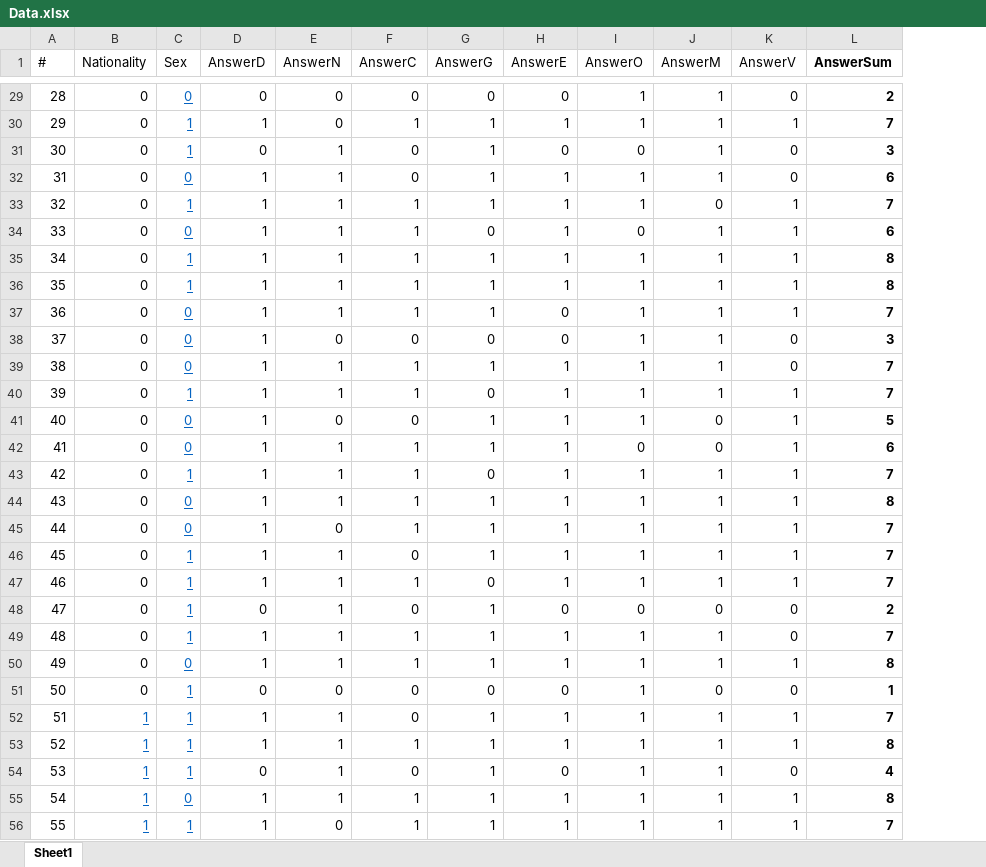
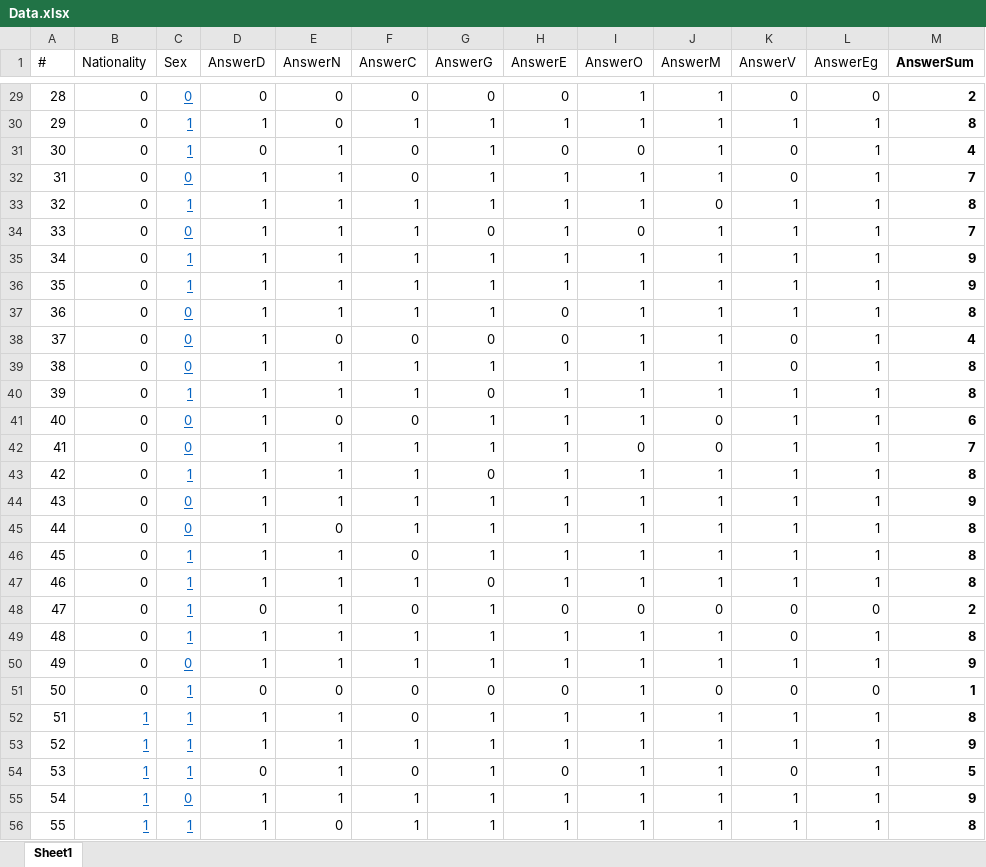
Before and after one commit to GuramL/ArmeniaGeorgia, an Excel workbook: Data.xlsx, sheet Sheet1, drawn as a sheet; only a part is shown, gaps mark what is left out; values as stored, in another font and other column widths than the file's, no borders; addresses are those after the commit; the diff covers the shown part only; the diff names each change by its address in the sheet, - before the commit and + after, or states it on an @@ line.

```diff
--- a/Data.xlsx (sheet Sheet1)
+++ b/Data.xlsx (sheet Sheet1)
+column L (AnswerEg), rows 29-56: 0 | 1 | 1 | 1 | 1 | 1 | 1 | 1 | 1 | 1 | 1 | 1 | 1 | 1 | 1 | 1 | 1 | 1 | 1 | 0 | 1 | 1 | 0 | 1 | 1 | 1 | 1 | 1
-M30 (AnswerSum): 7
+M30 (AnswerSum): 8
-M31 (AnswerSum): 3
+M31 (AnswerSum): 4
-M32 (AnswerSum): 6
+M32 (AnswerSum): 7
-M33 (AnswerSum): 7
+M33 (AnswerSum): 8
-M34 (AnswerSum): 6
+M34 (AnswerSum): 7
-M35:M36 (AnswerSum): 8
+M35:M36 (AnswerSum): 9
-M37 (AnswerSum): 7
+M37 (AnswerSum): 8
-M38 (AnswerSum): 3
+M38 (AnswerSum): 4
-M39:M40 (AnswerSum): 7
+M39:M40 (AnswerSum): 8
-M41 (AnswerSum): 5
+M41 (AnswerSum): 6
-M42 (AnswerSum): 6
+M42 (AnswerSum): 7
-M43 (AnswerSum): 7
+M43 (AnswerSum): 8
-M44 (AnswerSum): 8
+M44 (AnswerSum): 9
-M45:M47 (AnswerSum): 7
+M45:M47 (AnswerSum): 8
-M49 (AnswerSum): 7
+M49 (AnswerSum): 8
-M50 (AnswerSum): 8
+M50 (AnswerSum): 9
-M52 (AnswerSum): 7
+M52 (AnswerSum): 8
-M53 (AnswerSum): 8
+M53 (AnswerSum): 9
-M54 (AnswerSum): 4
+M54 (AnswerSum): 5
-M55 (AnswerSum): 8
+M55 (AnswerSum): 9
-M56 (AnswerSum): 7
+M56 (AnswerSum): 8
```
Also changed, not shown: 44 edited cells elsewhere in this sheet, formulas that keep their value, 1 other file.
